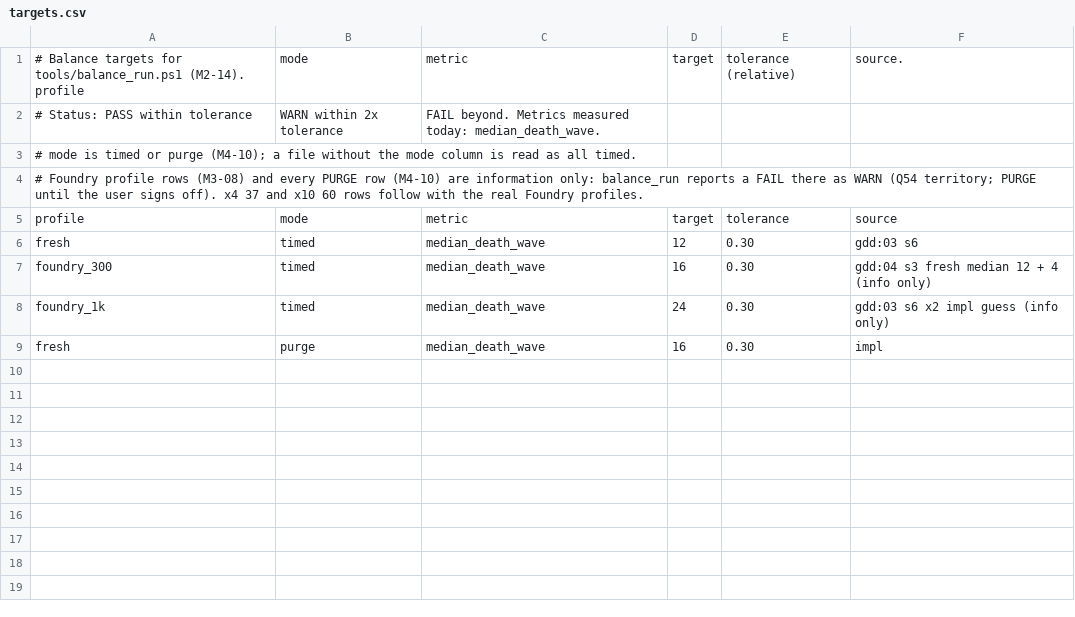
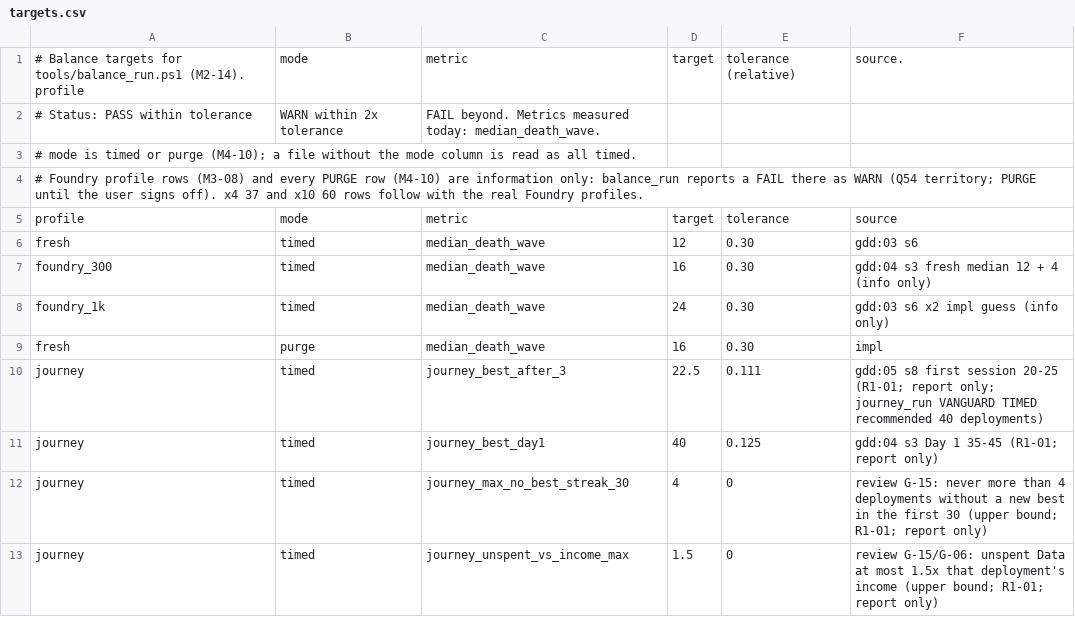
Before and after one commit to paimonsoror/iron-static, a CSV file: data/targets.csv, drawn as a sheet.

```diff
--- a/data/targets.csv
+++ b/data/targets.csv
@@ -9 +9,5 @@ foundry_1k,timed,median_death_wave,24,0.30,gdd:03 s6 x2 impl guess (info only)
 fresh,purge,median_death_wave,16,0.30,impl
+journey,timed,journey_best_after_3,22.5,0.111,gdd:05 s8 first session 20-25 (R1-01; report only; journey_run VANGUARD TIMED recommended 40 deployments)
+journey,timed,journey_best_day1,40,0.125,gdd:04 s3 Day 1 35-45 (R1-01; report only)
+journey,timed,journey_max_no_best_streak_30,4,0,review G-15: never more than 4 deployments without a new best in the first 30 (upper bound; R1-01; report only)
+journey,timed,journey_unspent_vs_income_max,1.5,0,review G-15/G-06: unspent Data at most 1.5x that deployment's income (upper bound; R1-01; report only)
```
Also changed, not shown: 15 other files.
